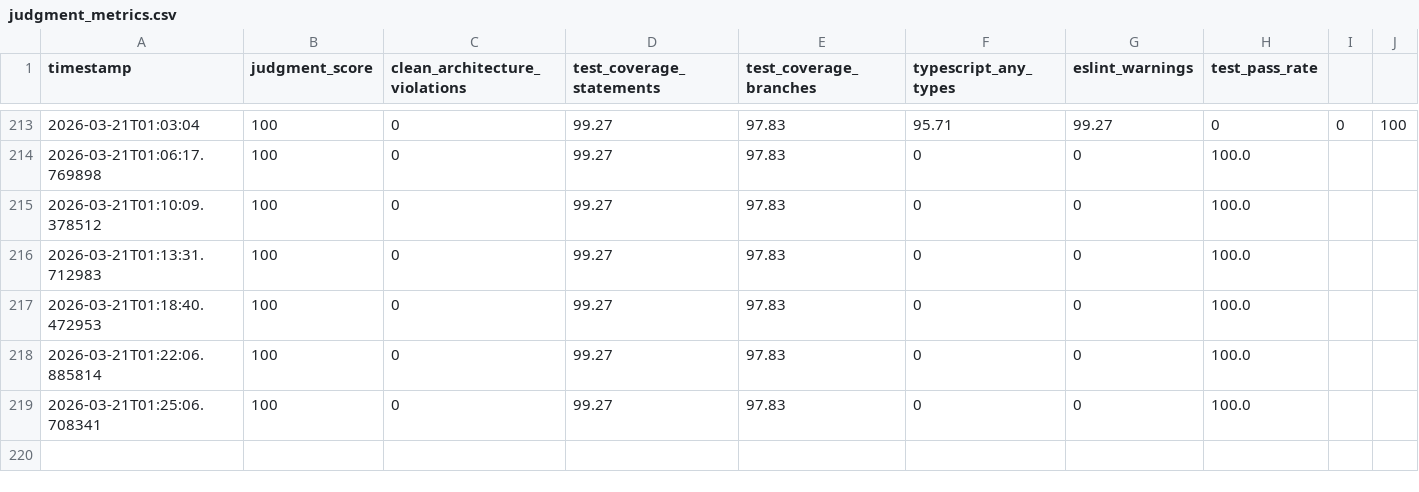
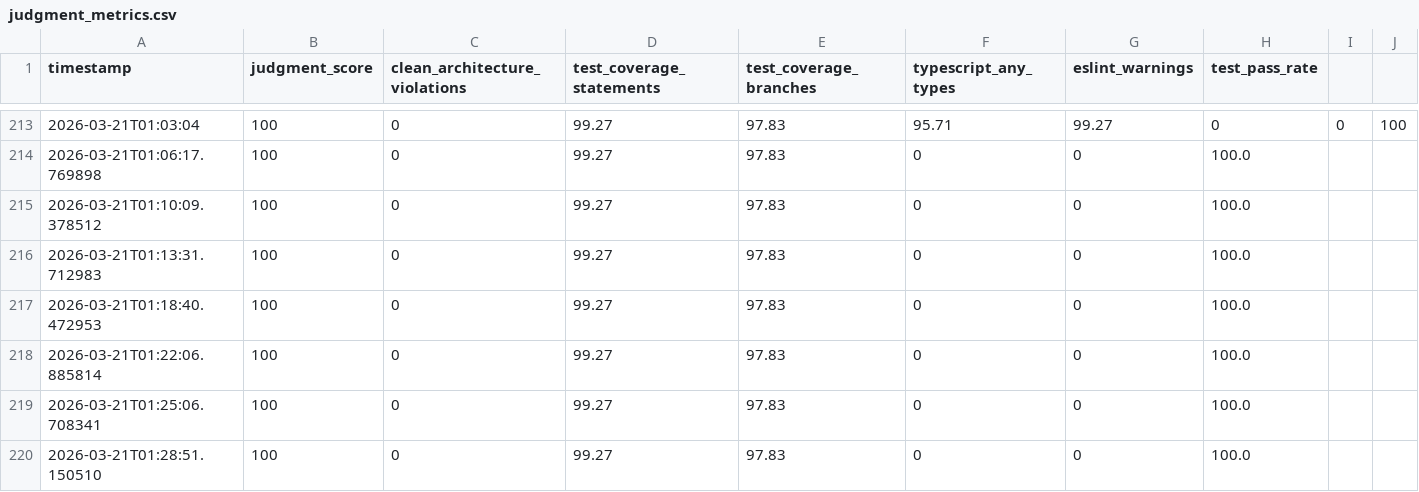
Before and after one commit to nobu007/yka_ikiiki_record, a CSV file: data/judgment_metrics.csv, drawn as a sheet; only a part is shown, gaps mark what is left out; the diff names each change by its address in the sheet, - before the commit and + after, or states it on an @@ line.

```diff
--- a/data/judgment_metrics.csv
+++ b/data/judgment_metrics.csv
+row 220: 2026-03-21T01:28:51.150510 | 100 | 0 | 99.27 | 97.83 | 0 | 0 | 100.0
```
